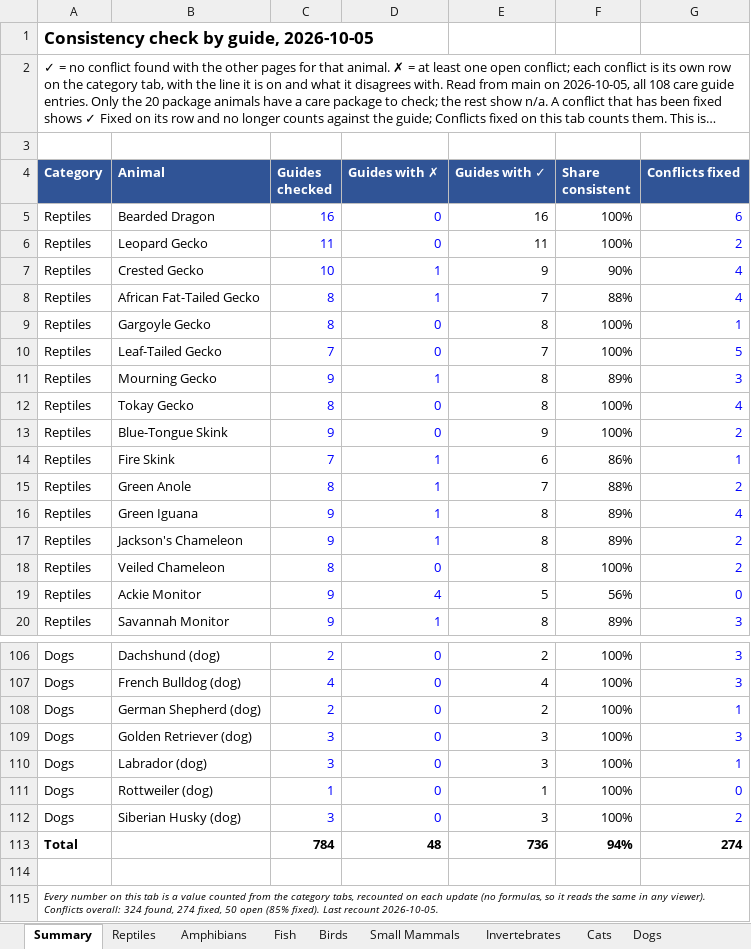
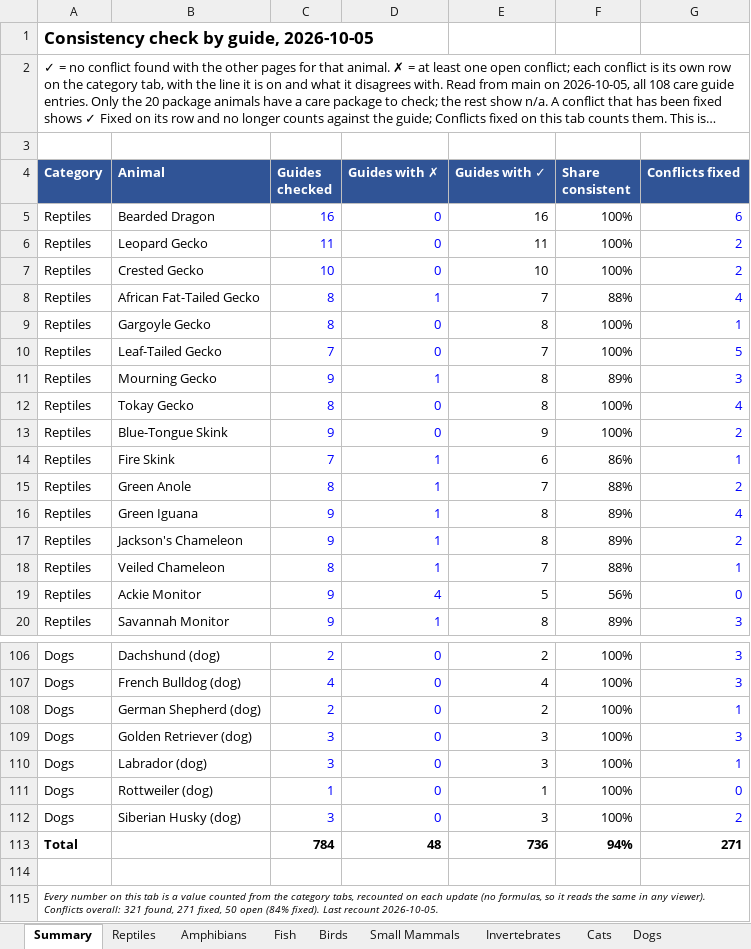
Before and after one commit to mrd1030/beastlyfactss, an Excel workbook: CONSISTENCY_CHECK.xlsx, sheet Summary, drawn as a sheet; only a part is shown, gaps mark what is left out; long unchanged cells end in …; values as stored, in another font and other column widths than the file's, no borders; the diff names each change by its address in the sheet, - before the commit and + after, or states it on an @@ line.

```diff
--- a/CONSISTENCY_CHECK.xlsx (sheet Summary)
+++ b/CONSISTENCY_CHECK.xlsx (sheet Summary)
-D7 (Guides with ✗): 1
+D7 (Guides with ✗): 0
-E7 (Guides with ✓): 9
+E7 (Guides with ✓): 10
-F7 (Share consistent): 90%
+F7 (Share consistent): 100%
-G7 (Conflicts fixed): 4
+G7 (Conflicts fixed): 2
-D18 (Guides with ✗): 0
+D18 (Guides with ✗): 1
-E18 (Guides with ✓): 8
+E18 (Guides with ✓): 7
-F18 (Share consistent): 100%
+F18 (Share consistent): 88%
-G18 (Conflicts fixed): 2
+G18 (Conflicts fixed): 1
-G113 (Conflicts fixed): 274
+G113 (Conflicts fixed): 271
-A115 (Category): …Conflicts overall: 324 found, 274 fixed, 50 open (85% fixed). Last…
+A115 (Category): …Conflicts overall: 321 found, 271 fixed, 50 open (84% fixed). Last…
```
Also changed, not shown: sheet Reptiles, 21 other files.
